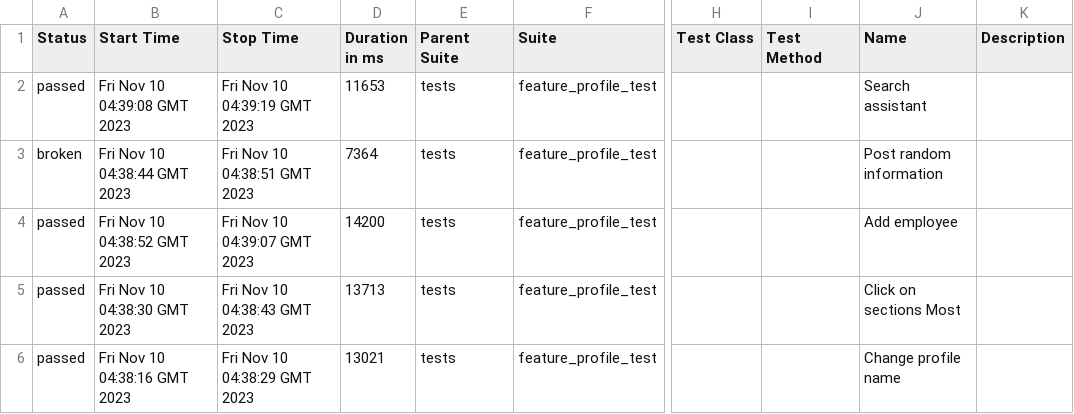
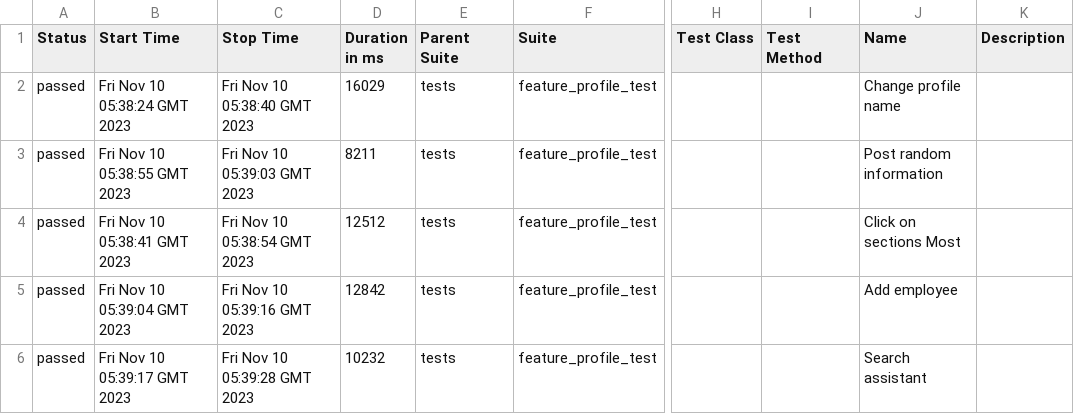
Before and after one commit to Roman1599/petrov-main, a CSV file: data/suites.csv, drawn as a sheet; only a part is shown, gaps mark what is left out; the diff names each change by its address in the sheet, - before the commit and + after, or states it on an @@ line.

```diff
--- a/data/suites.csv
+++ b/data/suites.csv
-B2 (Start Time): Fri Nov 10 04:39:08 GMT 2023
+B2 (Start Time): Fri Nov 10 05:38:24 GMT 2023
-C2 (Stop Time): Fri Nov 10 04:39:19 GMT 2023
+C2 (Stop Time): Fri Nov 10 05:38:40 GMT 2023
-D2 (Duration in ms): 11653
+D2 (Duration in ms): 16029
-J2 (Name): Search assistant
+J2 (Name): Change profile name
-A3 (Status): broken
+A3 (Status): passed
-B3 (Start Time): Fri Nov 10 04:38:44 GMT 2023
+B3 (Start Time): Fri Nov 10 05:38:55 GMT 2023
-C3 (Stop Time): Fri Nov 10 04:38:51 GMT 2023
+C3 (Stop Time): Fri Nov 10 05:39:03 GMT 2023
-D3 (Duration in ms): 7364
+D3 (Duration in ms): 8211
-B4 (Start Time): Fri Nov 10 04:38:52 GMT 2023
+B4 (Start Time): Fri Nov 10 05:38:41 GMT 2023
-C4 (Stop Time): Fri Nov 10 04:39:07 GMT 2023
+C4 (Stop Time): Fri Nov 10 05:38:54 GMT 2023
-D4 (Duration in ms): 14200
+D4 (Duration in ms): 12512
-J4 (Name): Add employee
+J4 (Name): Click on sections Most
-B5 (Start Time): Fri Nov 10 04:38:30 GMT 2023
+B5 (Start Time): Fri Nov 10 05:39:04 GMT 2023
-C5 (Stop Time): Fri Nov 10 04:38:43 GMT 2023
+C5 (Stop Time): Fri Nov 10 05:39:16 GMT 2023
-D5 (Duration in ms): 13713
+D5 (Duration in ms): 12842
-J5 (Name): Click on sections Most
+J5 (Name): Add employee
-B6 (Start Time): Fri Nov 10 04:38:16 GMT 2023
+B6 (Start Time): Fri Nov 10 05:39:17 GMT 2023
-C6 (Stop Time): Fri Nov 10 04:38:29 GMT 2023
+C6 (Stop Time): Fri Nov 10 05:39:28 GMT 2023
-D6 (Duration in ms): 13021
+D6 (Duration in ms): 10232
-J6 (Name): Change profile name
+J6 (Name): Search assistant
```
Also changed, not shown: 44 other files.
